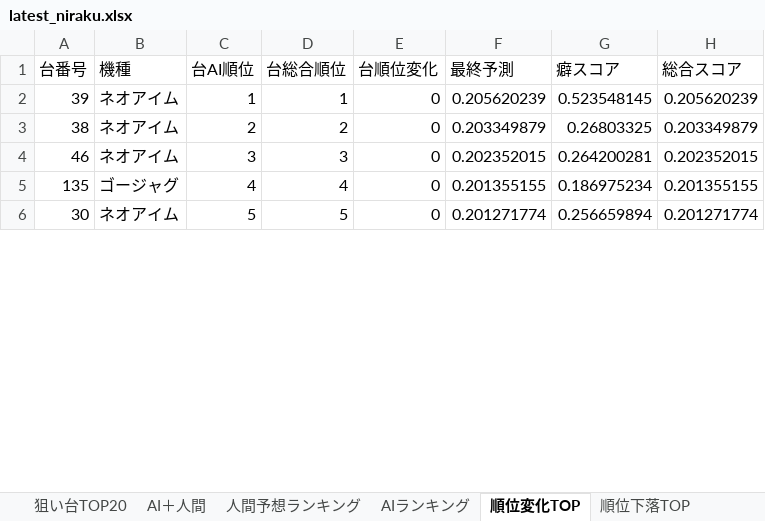
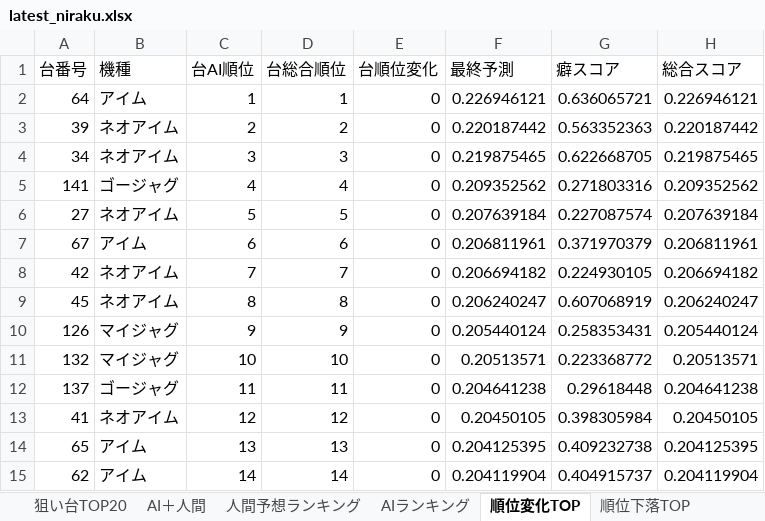
Before and after one commit to yuki061563-debug/juggler-assistant, an Excel workbook: latest_niraku.xlsx, sheet 順位変化TOP, drawn as a sheet; only a part is shown; values as stored, in another font and other column widths than the file's, no borders; removed rows and columns are numbered as before the commit, all else as after; the diff covers the shown part only; the diff names each change by its address in the sheet, - before the commit and + after, or states it on an @@ line.

```diff
--- a/latest_niraku.xlsx (sheet 順位変化TOP)
+++ b/latest_niraku.xlsx (sheet 順位変化TOP)
+row 2: 64 | アイム | 1 | 1 | 0 | 0.226946121 | 0.636065721 | 0.226946121
-C3 (台AI順位): 1
+C3 (台AI順位): 2
-D3 (台総合順位): 1
+D3 (台総合順位): 2
-F3 (最終予測): 0.205620239
+F3 (最終予測): 0.220187442
-G3 (癖スコア): 0.523548145
+G3 (癖スコア): 0.563352363
-H3 (総合スコア): 0.205620239
+H3 (総合スコア): 0.220187442
-row 3: 38 | ネオアイム | 2 | 2 | 0 | 0.203349879 | 0.26803325 | 0.203349879
-A4 (台番号): 46
+A4 (台番号): 34
-F4 (最終予測): 0.202352015
+F4 (最終予測): 0.219875465
-G4 (癖スコア): 0.264200281
+G4 (癖スコア): 0.622668705
-H4 (総合スコア): 0.202352015
+H4 (総合スコア): 0.219875465
-A5 (台番号): 135
+A5 (台番号): 141
-F5 (最終予測): 0.201355155
+F5 (最終予測): 0.209352562
-G5 (癖スコア): 0.186975234
+G5 (癖スコア): 0.271803316
-H5 (総合スコア): 0.201355155
+H5 (総合スコア): 0.209352562
-A6 (台番号): 30
+A6 (台番号): 27
-F6 (最終予測): 0.201271774
+F6 (最終予測): 0.207639184
-G6 (癖スコア): 0.256659894
+G6 (癖スコア): 0.227087574
-H6 (総合スコア): 0.201271774
+H6 (総合スコア): 0.207639184
+row 7: 67 | アイム | 6 | 6 | 0 | 0.206811961 | 0.371970379 | 0.206811961
+row 8: 42 | ネオアイム | 7 | 7 | 0 | 0.206694182 | 0.224930105 | 0.206694182
+row 9: 45 | ネオアイム | 8 | 8 | 0 | 0.206240247 | 0.607068919 | 0.206240247
+row 10: 126 | マイジャグ | 9 | 9 | 0 | 0.205440124 | 0.258353431 | 0.205440124
+row 11: 132 | マイジャグ | 10 | 10 | 0 | 0.20513571 | 0.223368772 | 0.20513571
+row 12: 137 | ゴージャグ | 11 | 11 | 0 | 0.204641238 | 0.29618448 | 0.204641238
+row 13: 41 | ネオアイム | 12 | 12 | 0 | 0.20450105 | 0.398305984 | 0.20450105
+row 14: 65 | アイム | 13 | 13 | 0 | 0.204125395 | 0.409232738 | 0.204125395
+row 15: 62 | アイム | 14 | 14 | 0 | 0.204119904 | 0.404915737 | 0.204119904
```
Also changed, not shown: 11 added rows, 20 removed rows and 23 edited cells elsewhere in this sheet, sheet 人間予想ランキング, sheet AIランキング, sheet AI＋人間, sheet 順位下落TOP, sheet 狙い台TOP20.
